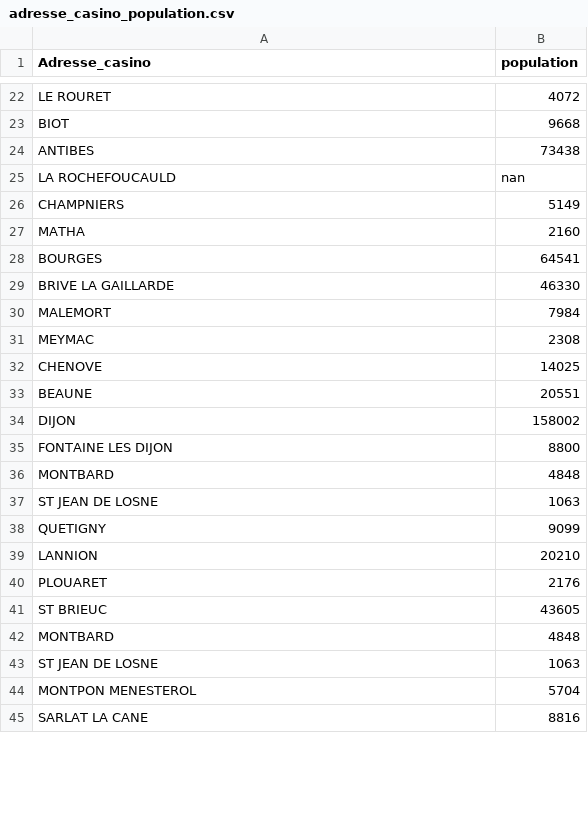
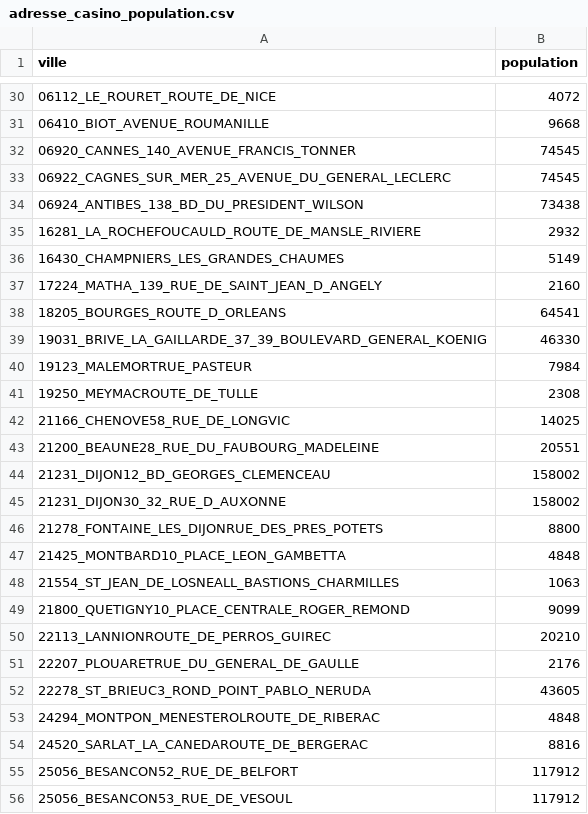
Before and after one commit to Kamomille/WebScrapping_Supermarket, a CSV file: adresse_casino_population.csv, drawn as a sheet; only a part is shown, gaps mark what is left out; removed rows and columns are numbered as before the commit, all else as after; the diff covers the shown part only; the diff names each change by its address in the sheet, - before the commit and + after, or states it on an @@ line.

```diff
--- a/adresse_casino_population.csv
+++ b/adresse_casino_population.csv
-A1: Adresse_casino
+A1: ville
-A30 (ville): LE ROURET
+A30 (ville): 06112_LE_ROURET_ROUTE_DE_NICE
-A31 (ville): BIOT
+A31 (ville): 06410_BIOT_AVENUE_ROUMANILLE
+row 32: 06920_CANNES_140_AVENUE_FRANCIS_TONNER | 74545
+row 33: 06922_CAGNES_SUR_MER_25_AVENUE_DU_GENERAL_LECLERC | 74545
-A34 (ville): ANTIBES
+A34 (ville): 06924_ANTIBES_138_BD_DU_PRESIDENT_WILSON
-row 25: LA ROCHEFOUCAULD | nan
+row 35: 16281_LA_ROCHEFOUCAULD_ROUTE_DE_MANSLE_RIVIERE | 2932
-A36 (ville): CHAMPNIERS
+A36 (ville): 16430_CHAMPNIERS_LES_GRANDES_CHAUMES
-A37 (ville): MATHA
+A37 (ville): 17224_MATHA_139_RUE_DE_SAINT_JEAN_D_ANGELY
-A38 (ville): BOURGES
+A38 (ville): 18205_BOURGES_ROUTE_D_ORLEANS
-A39 (ville): BRIVE LA GAILLARDE
+A39 (ville): 19031_BRIVE_LA_GAILLARDE_37_39_BOULEVARD_GENERAL_KOENIG
-A40 (ville): MALEMORT
+A40 (ville): 19123_MALEMORTRUE_PASTEUR
-A41 (ville): MEYMAC
+A41 (ville): 19250_MEYMACROUTE_DE_TULLE
-A42 (ville): CHENOVE
+A42 (ville): 21166_CHENOVE58_RUE_DE_LONGVIC
-A43 (ville): BEAUNE
+A43 (ville): 21200_BEAUNE28_RUE_DU_FAUBOURG_MADELEINE
+row 44: 21231_DIJON12_BD_GEORGES_CLEMENCEAU | 158002
-A45 (ville): DIJON
+A45 (ville): 21231_DIJON30_32_RUE_D_AUXONNE
-A46 (ville): FONTAINE LES DIJON
+A46 (ville): 21278_FONTAINE_LES_DIJONRUE_DES_PRES_POTETS
-A47 (ville): MONTBARD
+A47 (ville): 21425_MONTBARD10_PLACE_LEON_GAMBETTA
-A48 (ville): ST JEAN DE LOSNE
+A48 (ville): 21554_ST_JEAN_DE_LOSNEALL_BASTIONS_CHARMILLES
-A49 (ville): QUETIGNY
+A49 (ville): 21800_QUETIGNY10_PLACE_CENTRALE_ROGER_REMOND
-A50 (ville): LANNION
+A50 (ville): 22113_LANNIONROUTE_DE_PERROS_GUIREC
-A51 (ville): PLOUARET
+A51 (ville): 22207_PLOUARETRUE_DU_GENERAL_DE_GAULLE
-A52 (ville): ST BRIEUC
+A52 (ville): 22278_ST_BRIEUC3_ROND_POINT_PABLO_NERUDA
-A53 (ville): MONTBARD
+A53 (ville): 24294_MONTPON_MENESTEROLROUTE_DE_RIBERAC
-row 43: ST JEAN DE LOSNE | 1063
-row 44: MONTPON MENESTEROL | 5704
-A54 (ville): SARLAT LA CANE
+A54 (ville): 24520_SARLAT_LA_CANEDAROUTE_DE_BERGERAC
+row 55: 25056_BESANCON52_RUE_DE_BELFORT | 117912
+row 56: 25056_BESANCON53_RUE_DE_VESOUL | 117912
```
Also changed, not shown: 12 added rows, 1 removed row and 35 edited cells elsewhere in this file, 11 other files.
